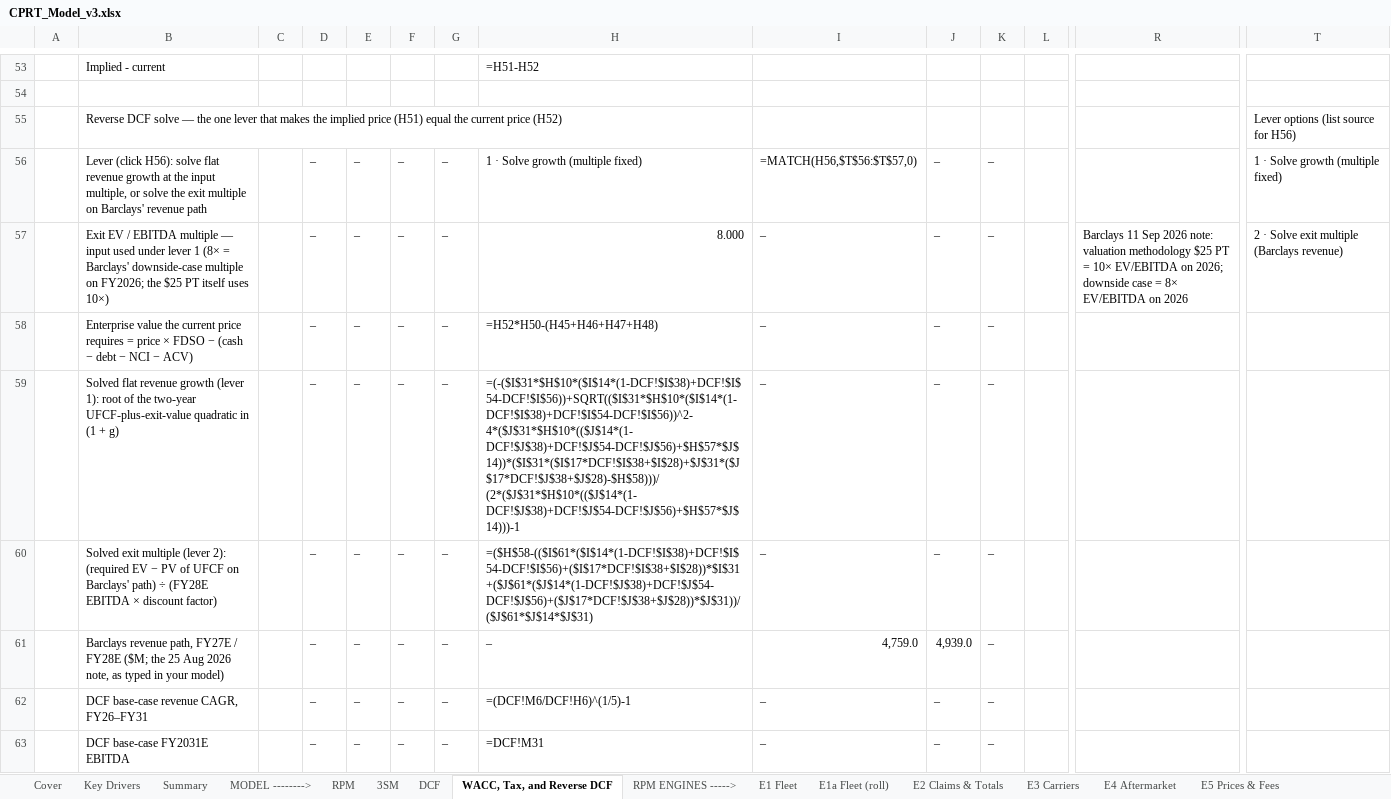
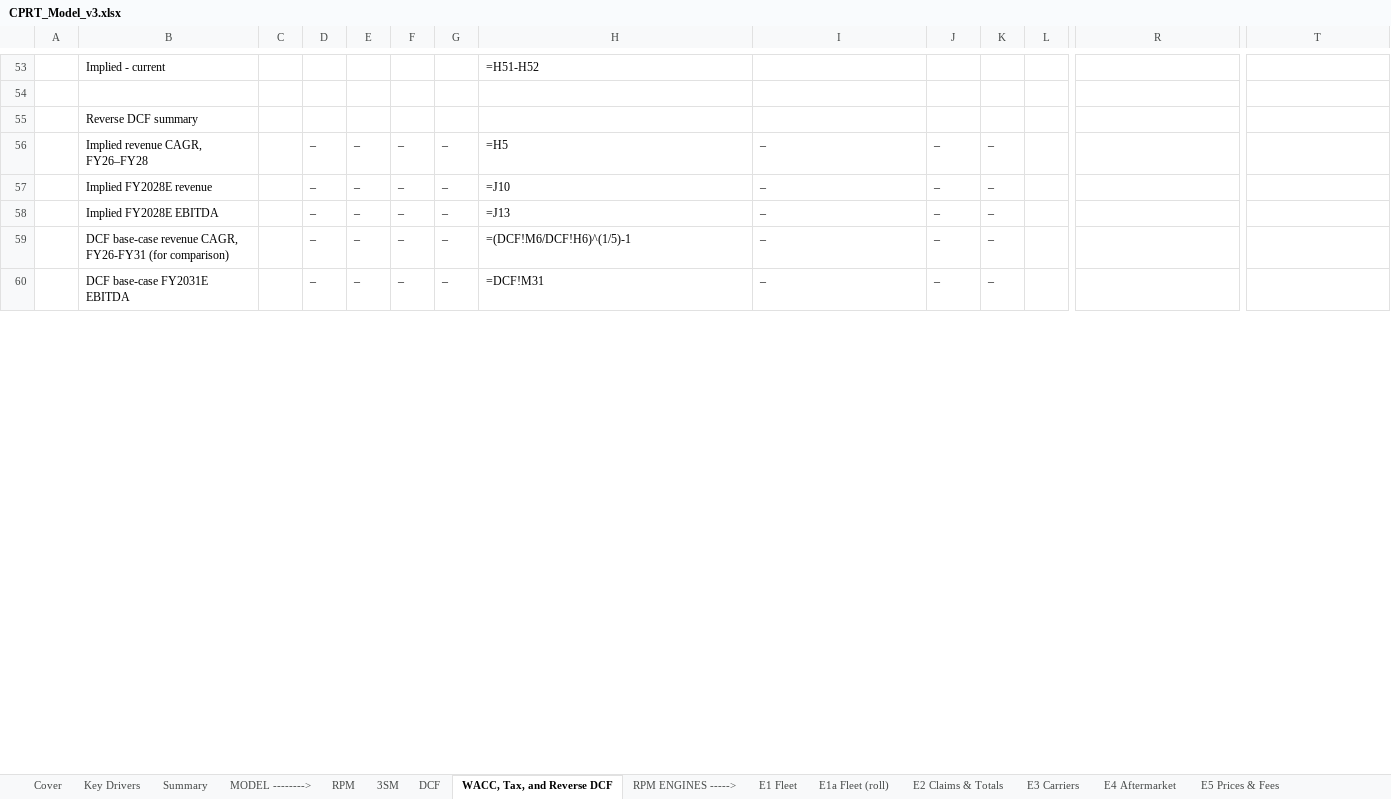
Before and after one commit to potpotman123/cprt-research, an Excel workbook: model/CPRT_Model_v3.xlsx, sheet WACC, Tax, and Reverse DCF, drawn as a sheet; only a part is shown, gaps mark what is left out; values as stored, in another font and other column widths than the file's, no cell formats; formulas without a stored value are shown as written; removed rows and columns are numbered as before the commit, all else as after; rows hold the shown columns only; the diff covers the shown part only; the diff names each change by its address in the sheet, - before the commit and + after, or states it on an @@ line.

```diff
--- a/model/CPRT_Model_v3.xlsx (sheet WACC, Tax, and Reverse DCF)
+++ b/model/CPRT_Model_v3.xlsx (sheet WACC, Tax, and Reverse DCF)
-row 55:  | Reverse DCF solve — the one lever that makes the implied price (H51) equal the current price (H52) |  |  |  |  |  |  |  |  |  |  |  | Lever options (list source for H56)
-row 56:  | Lever (click H56): solve flat revenue growth at the input multiple, or solve the exit multiple on Barclays' revenue path |  | – | – | – | – | 1 · Solve growth (multiple fixed) | =MATCH(H56,$T$56:$T$57,0) | – | – |  |  | 1 · Solve growth (multiple fixed)
-row 57:  | Exit EV / EBITDA multiple — input used under lever 1 (8× = Barclays' downside-case multiple on FY2026; the $25 PT itself uses 10×) |  | – | – | – | – | 8.000 | – | – | – |  | Barclays 11 Sep 2026 note: valuation methodology $25 PT = 10× EV/EBITDA on 2026; downside case = 8× EV/EBITDA on 2026 | 2 · Solve exit multiple (Barclays revenue)
+row 55:  | Reverse DCF summary
-B56: Enterprise value the current price requires = price × FDSO − (cash − debt − NCI − ACV)
+B56: Implied revenue CAGR, FY26–FY28
-H56: =H52*H50-(H45+H46+H47+H48)
+H56: =H5
-B57: Solved flat revenue growth (lever 1): root of the two-year UFCF-plus-exit-value quadratic in (1 + g)
+B57: Implied FY2028E revenue
-H57: =(-($I$31*$H$10*($I$14*(1-DCF!$I$38)+DCF!$I$54-DCF!$I$56))+SQRT(($I$31*$H$10*($I$14*(1-DCF!$I$38)+DCF!$I$54-DCF!$I$56))^2-4*($J$31*$H$10*(($J$14*(1-DCF!$J$38)+DCF!$J$54-DCF!$J$56)+$H$57*$J$14))*($I$31*($I$17*DCF!$I$38+$I$28)+$J$31*($J$17*DCF!$J$38+$J$28)-$H$58)))/(2*($J$31*$H$10*(($J$14*(1-DCF!$J$38)+DCF!$J$54-DCF!$J$56)+$H$57*$J$14)))-1
+H57: =J10
-B58: Solved exit multiple (lever 2): (required EV − PV of UFCF on Barclays' path) ÷ (FY28E EBITDA × discount factor)
+B58: Implied FY2028E EBITDA
-H58: =($H$58-(($I$61*($I$14*(1-DCF!$I$38)+DCF!$I$54-DCF!$I$56)+($I$17*DCF!$I$38+$I$28))*$I$31+($J$61*($J$14*(1-DCF!$J$38)+DCF!$J$54-DCF!$J$56)+($J$17*DCF!$J$38+$J$28))*$J$31))/($J$61*$J$14*$J$31)
+H58: =J13
-row 61:  | Barclays revenue path, FY27E / FY28E ($M; the 25 Aug 2026 note, as typed in your model) |  | – | – | – | – | – | 4,759.0 | 4,939.0 | –
-B59: …revenue CAGR, FY26–FY31
+B59: …revenue CAGR, FY26-FY31 (for comparison)
```
Also changed, not shown: 4 added rows, 1 removed row and 35 edited cells elsewhere in this sheet, sheet Summary, sheet DCF, cell formats.
